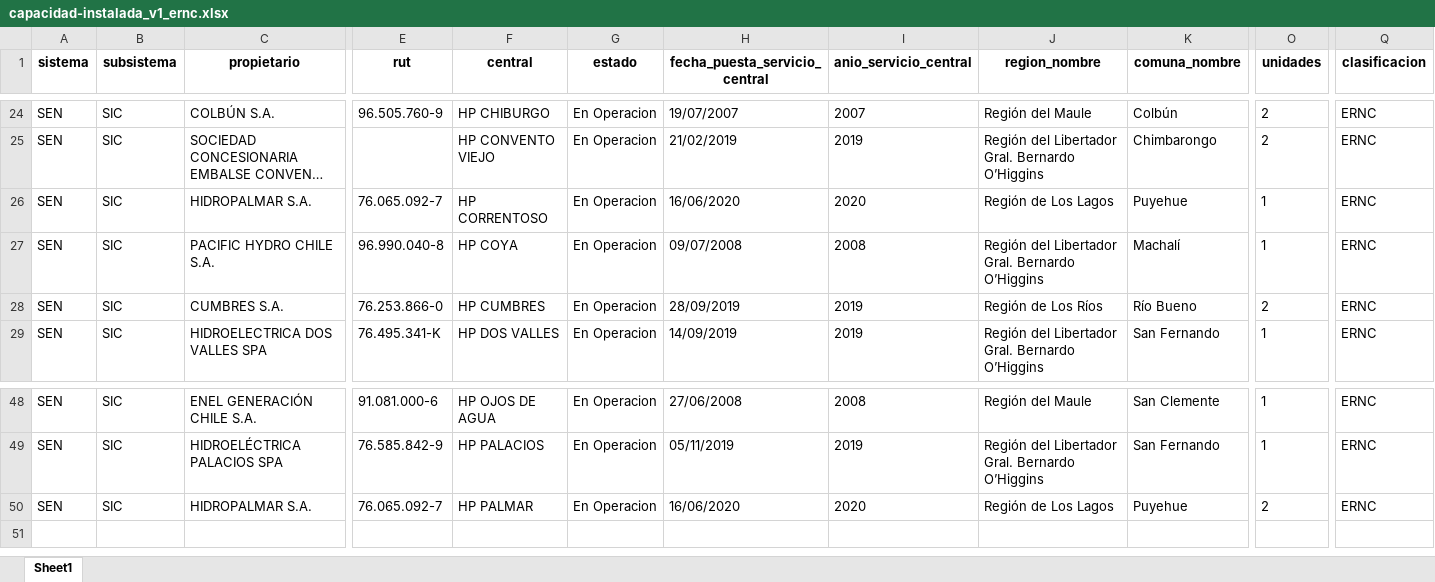
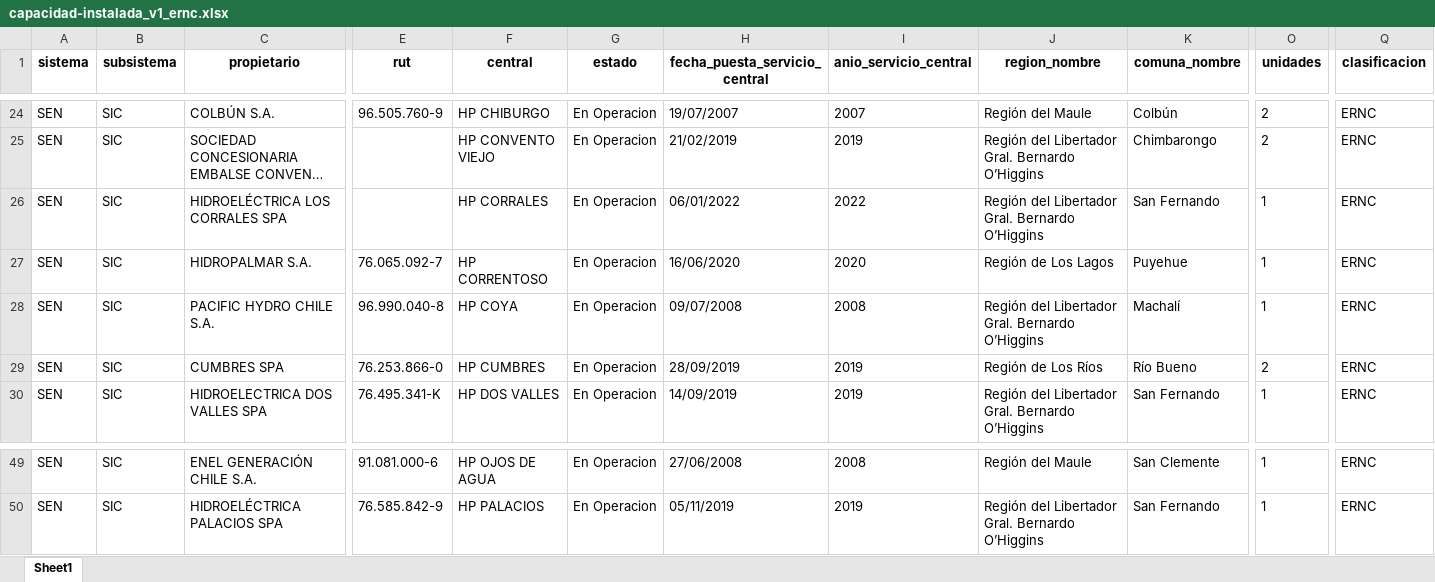
Before and after one commit to Sud-Austral/data_energia, an Excel workbook: capacidad-instalada_v1_ernc.xlsx, sheet Sheet1, drawn as a sheet; only a part is shown, gaps mark what is left out; long unchanged cells end in …; values as stored, in another font and other column widths than the file's, no borders; removed rows and columns are numbered as before the commit, all else as after; rows hold the shown columns only; the diff names each change by its address in the sheet, - before the commit and + after, or states it on an @@ line.

```diff
--- a/capacidad-instalada_v1_ernc.xlsx (sheet Sheet1)
+++ b/capacidad-instalada_v1_ernc.xlsx (sheet Sheet1)
+row 26: SEN | SIC | HIDROELÉCTRICA LOS CORRALES SPA |  | HP CORRALES | En Operacion | 06/01/2022 | 2022 | Región del Libertador Gral. Bernardo O’Higgins | San Fernando | 1 | ERNC
-C29 (propietario): CUMBRES S.A.
+C29 (propietario): CUMBRES SPA
-row 50: SEN | SIC | HIDROPALMAR S.A. | 76.065.092-7 | HP PALMAR | En Operacion | 16/06/2020 | 2020 | Región de Los Lagos | Puyehue | 2 | ERNC
```
Also changed, not shown: balance-de-energia_v1_balance-nacional_consumo-final.xlsx, calefaccion-en-linea_v1_kerosene.xlsx, 31 other files.
